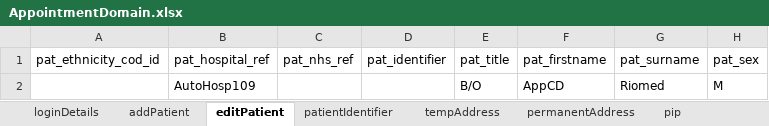
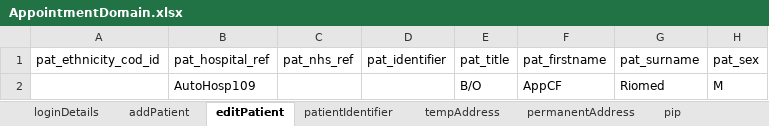
Before and after one commit to manojvyavahare27/ReleaseC4Automation, an Excel workbook: ExcelFiles/AppointmentDomain.xlsx, sheet editPatient, drawn as a sheet; only a part is shown; values as stored, in another font and other column widths than the file's, no borders; the diff names each change by its address in the sheet, - before the commit and + after, or states it on an @@ line.

```diff
--- a/ExcelFiles/AppointmentDomain.xlsx (sheet editPatient)
+++ b/ExcelFiles/AppointmentDomain.xlsx (sheet editPatient)
-F2 (pat_firstname): AppCD
+F2 (pat_firstname): AppCF
```
Also changed, not shown: sheet patientIdentifier, sheet addPatient, ExcelFiles/StockDomain.xlsx, 4 other files.
